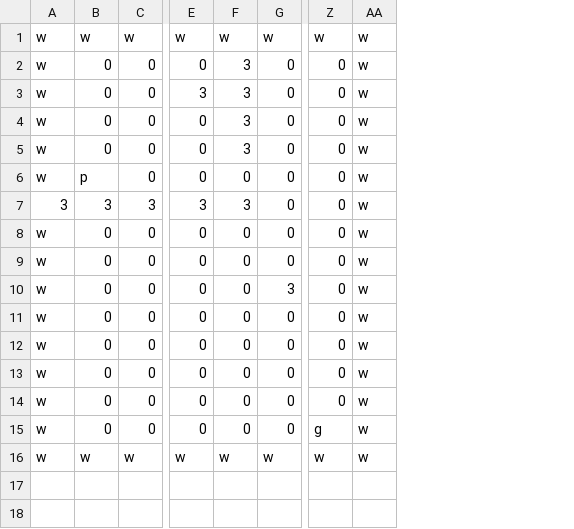
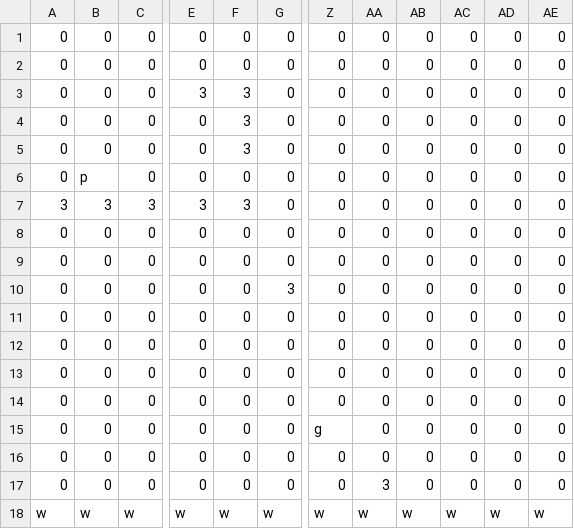
Before and after one commit to fhnw-sgi-ip12-23vt/ip12-23vt_go-robo, a CSV file: src/main/resources/files/level/2_1.csv, drawn as a sheet; only a part is shown, gaps mark what is left out; removed rows and columns are numbered as before the commit, all else as after; rows hold the shown columns only; the diff names each change by its address in the sheet, - before the commit and + after, or states it on an @@ line.

```diff
--- a/src/main/resources/files/level/2_1.csv
+++ b/src/main/resources/files/level/2_1.csv
-column A, rows 2-16: w | w | w | w | w | 3 | w | w | w | w | w | w | w | w | w
+column A, row 1: 0; rows 3-15: 0 | 0 | 0 | 0 | 3 | 0 | 0 | 0 | 0 | 0 | 0 | 0 | 0; row 18: w
-column AA, rows 2-16: all w
+column AA, row 1: 0; rows 3-15: all 0; row 18: w
+column AB, row 1: 0; rows 3-15: all 0; row 18: w
+column AC, row 1: 0; rows 3-15: all 0; row 18: w
+column AD, row 1: 0; rows 3-15: all 0; row 18: w
+column AE, row 1: 0; rows 3-15: all 0; row 18: w
-row 1: w | w | w | w | w | w | w | w
-F1: 3
+F1: 0
+row 2: 0 | 0 | 0 | 0 | 0 | 0 | 0 | 0 | 0 | 0 | 0 | 0
+row 16: 0 | 0 | 0 | 0 | 0 | 0 | 0 | 0 | 0 | 0 | 0 | 0
+row 17: 0 | 0 | 0 | 0 | 0 | 0 | 0 | 3 | 0 | 0 | 0 | 0
```
Also changed, not shown: src/main/resources/files/level/1_1.csv, src/main/resources/files/level/1_4.csv, 3 other files.
